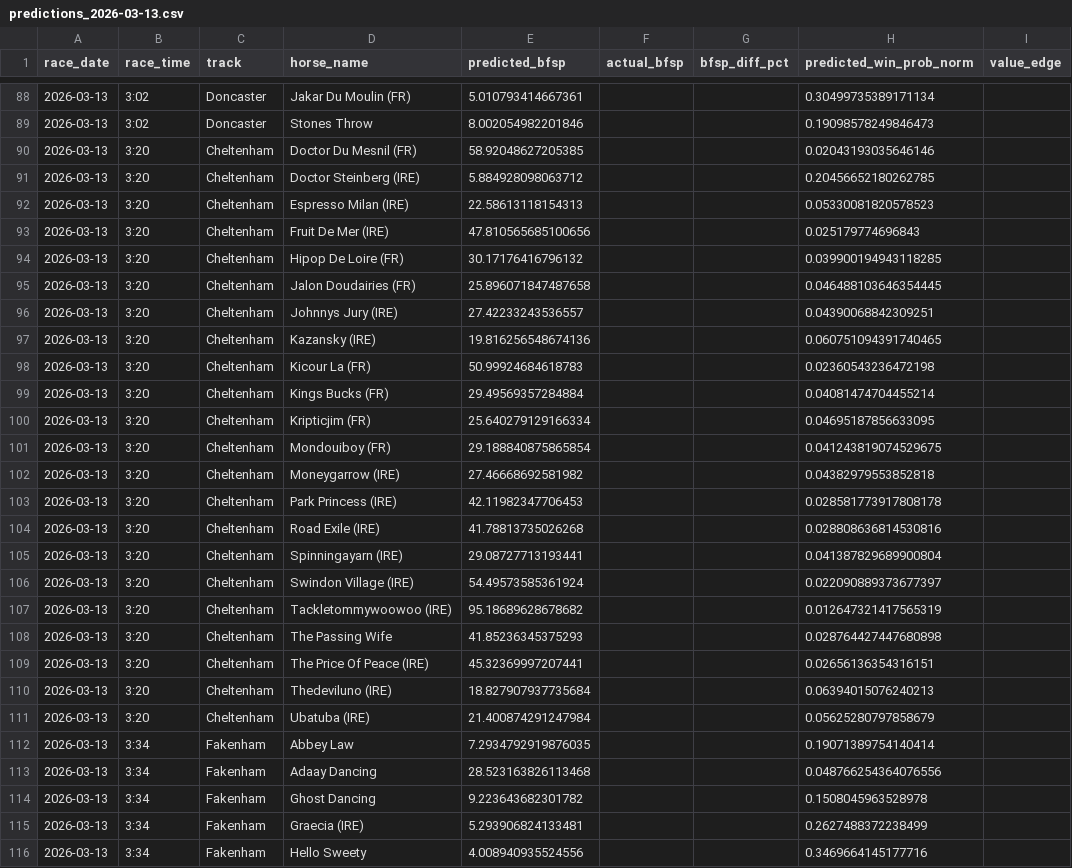
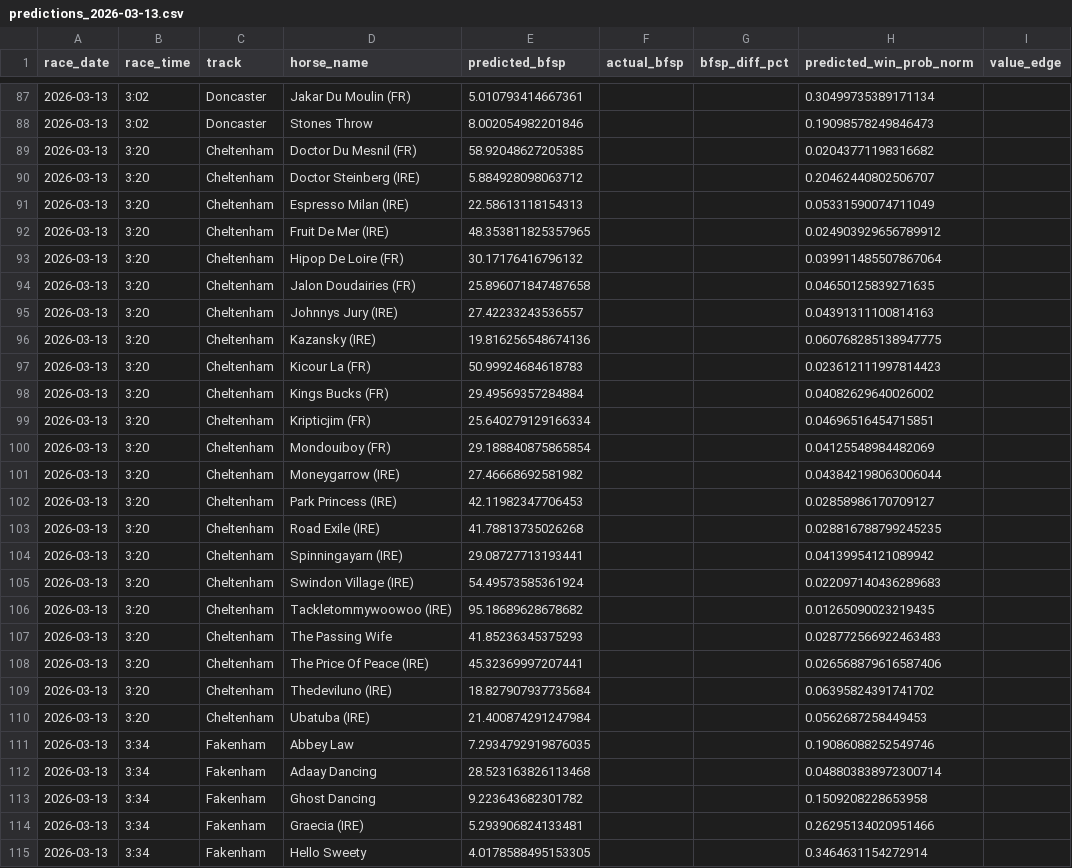
Before and after one commit to tomwilson41986/ashcroft, a CSV file: predictions_2026-03-13.csv, drawn as a sheet; only a part is shown, gaps mark what is left out; addresses are those after the commit; the diff covers the shown part only; the diff names each change by its address in the sheet, - before the commit and + after, or states it on an @@ line.

```diff
--- a/predictions_2026-03-13.csv
+++ b/predictions_2026-03-13.csv
-H89 (predicted_win_prob_norm): 0.02043193035646146
+H89 (predicted_win_prob_norm): 0.02043771198316682
-H90 (predicted_win_prob_norm): 0.20456652180262785
+H90 (predicted_win_prob_norm): 0.20462440802506707
-H91 (predicted_win_prob_norm): 0.05330081820578523
+H91 (predicted_win_prob_norm): 0.05331590074711049
-E92 (predicted_bfsp): 47.810565685100656
+E92 (predicted_bfsp): 48.353811825357965
-H92 (predicted_win_prob_norm): 0.025179774696843
+H92 (predicted_win_prob_norm): 0.024903929656789912
-H93 (predicted_win_prob_norm): 0.039900194943118285
+H93 (predicted_win_prob_norm): 0.039911485507867064
-H94 (predicted_win_prob_norm): 0.046488103646354445
+H94 (predicted_win_prob_norm): 0.04650125839271635
-H95 (predicted_win_prob_norm): 0.04390068842309251
+H95 (predicted_win_prob_norm): 0.04391311100814163
-H96 (predicted_win_prob_norm): 0.060751094391740465
+H96 (predicted_win_prob_norm): 0.060768285138947775
-H97 (predicted_win_prob_norm): 0.02360543236472198
+H97 (predicted_win_prob_norm): 0.023612111997814423
-H98 (predicted_win_prob_norm): 0.04081474704455214
+H98 (predicted_win_prob_norm): 0.04082629640026002
-H99 (predicted_win_prob_norm): 0.04695187856633095
+H99 (predicted_win_prob_norm): 0.04696516454715851
-H100 (predicted_win_prob_norm): 0.041243819074529675
+H100 (predicted_win_prob_norm): 0.04125548984482069
-H101 (predicted_win_prob_norm): 0.04382979553852818
+H101 (predicted_win_prob_norm): 0.043842198063006044
-H102 (predicted_win_prob_norm): 0.028581773917808178
+H102 (predicted_win_prob_norm): 0.02858986170709127
-H103 (predicted_win_prob_norm): 0.028808636814530816
+H103 (predicted_win_prob_norm): 0.028816788799245235
-H104 (predicted_win_prob_norm): 0.041387829689900804
+H104 (predicted_win_prob_norm): 0.04139954121089942
-H105 (predicted_win_prob_norm): 0.022090889373677397
+H105 (predicted_win_prob_norm): 0.022097140436289683
-H106 (predicted_win_prob_norm): 0.012647321417565319
+H106 (predicted_win_prob_norm): 0.01265090023219435
-H107 (predicted_win_prob_norm): 0.028764427447680898
+H107 (predicted_win_prob_norm): 0.028772566922463483
-H108 (predicted_win_prob_norm): 0.02656136354316151
+H108 (predicted_win_prob_norm): 0.026568879616587406
-H109 (predicted_win_prob_norm): 0.06394015076240213
+H109 (predicted_win_prob_norm): 0.06395824391741702
-H110 (predicted_win_prob_norm): 0.05625280797858679
+H110 (predicted_win_prob_norm): 0.0562687258449453
-H111 (predicted_win_prob_norm): 0.19071389754140414
+H111 (predicted_win_prob_norm): 0.19086088252549746
-H112 (predicted_win_prob_norm): 0.048766254364076556
+H112 (predicted_win_prob_norm): 0.048803838972300714
-H113 (predicted_win_prob_norm): 0.1508045963528978
+H113 (predicted_win_prob_norm): 0.1509208228653958
-H114 (predicted_win_prob_norm): 0.2627488372238499
+H114 (predicted_win_prob_norm): 0.26295134020951466
-E115 (predicted_bfsp): 4.008940935524556
+E115 (predicted_bfsp): 4.0178588495153305
-H115 (predicted_win_prob_norm): 0.3469664145177716
+H115 (predicted_win_prob_norm): 0.3464631154272914
```
Also changed, not shown: 1 removed row and 153 edited cells elsewhere in this file, 1 other file.
